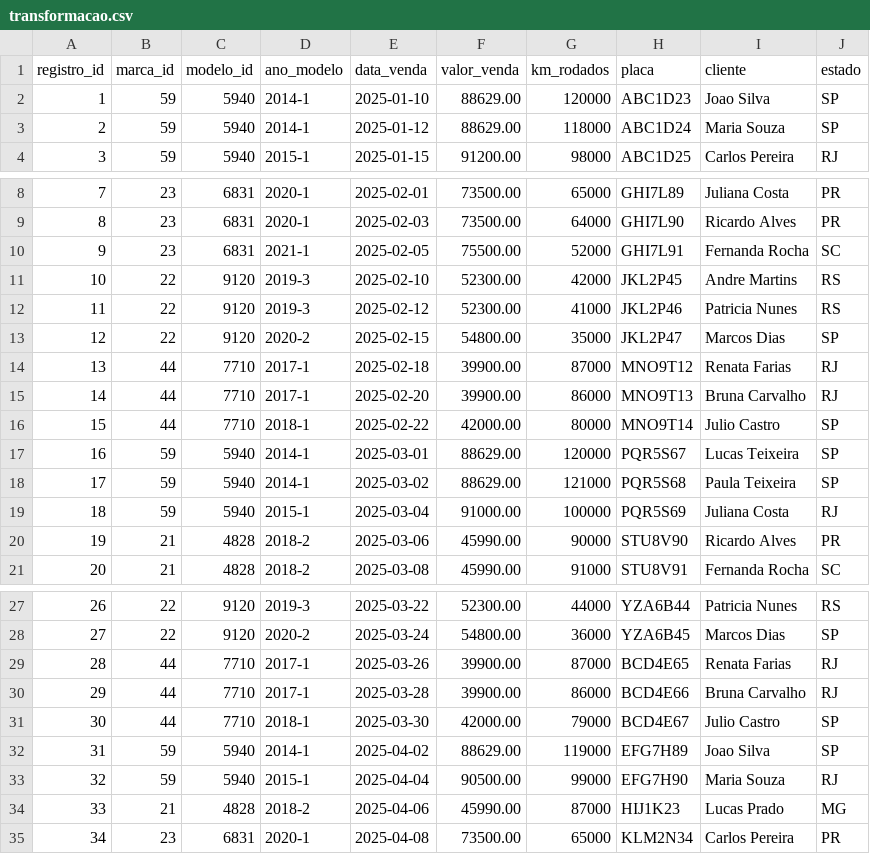
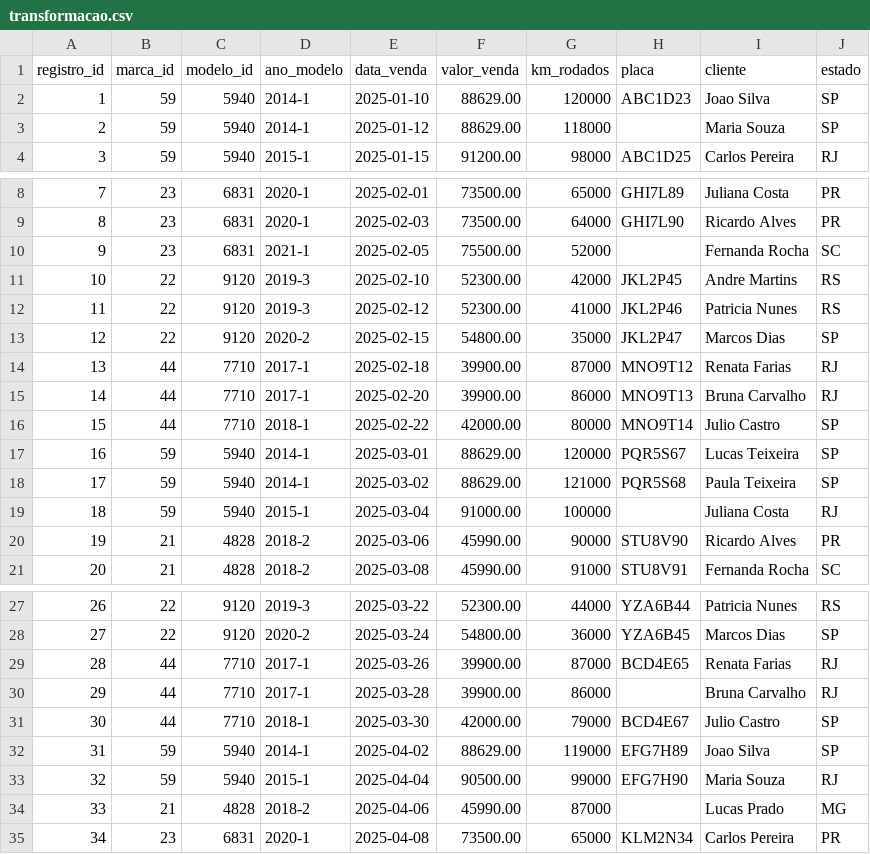
Before and after one commit to esensato/ssa-2026-01, a CSV file: transformacao.csv, drawn as a sheet; only a part is shown, gaps mark what is left out.

Commit message:
Update transformacao.csv

```diff
--- a/transformacao.csv
+++ b/transformacao.csv
@@ -2,3 +2,3 @@ registro_id;marca_id;modelo_id;ano_modelo;data_venda;valor_venda;km_rodados;plac
 1;59;5940;2014-1;2025-01-10;88629.00;120000;ABC1D23;Joao Silva;SP
-2;59;5940;2014-1;2025-01-12;88629.00;118000;ABC1D24;Maria Souza;SP
+2;59;5940;2014-1;2025-01-12;88629.00;118000;;Maria Souza;SP
 3;59;5940;2015-1;2025-01-15;91200.00;98000;ABC1D25;Carlos Pereira;RJ
@@ -9,3 +9,3 @@ registro_id;marca_id;modelo_id;ano_modelo;data_venda;valor_venda;km_rodados;plac
 8;23;6831;2020-1;2025-02-03;73500.00;64000;GHI7L90;Ricardo Alves;PR
-9;23;6831;2021-1;2025-02-05;75500.00;52000;GHI7L91;Fernanda Rocha;SC
+9;23;6831;2021-1;2025-02-05;75500.00;52000;;Fernanda Rocha;SC
 10;22;9120;2019-3;2025-02-10;52300.00;42000;JKL2P45;Andre Martins;RS
@@ -18,3 +18,3 @@ registro_id;marca_id;modelo_id;ano_modelo;data_venda;valor_venda;km_rodados;plac
 17;59;5940;2014-1;2025-03-02;88629.00;121000;PQR5S68;Paula Teixeira;SP
-18;59;5940;2015-1;2025-03-04;91000.00;100000;PQR5S69;Juliana Costa;RJ
+18;59;5940;2015-1;2025-03-04;91000.00;100000;;Juliana Costa;RJ
 19;21;4828;2018-2;2025-03-06;45990.00;90000;STU8V90;Ricardo Alves;PR
@@ -29,3 +29,3 @@ registro_id;marca_id;modelo_id;ano_modelo;data_venda;valor_venda;km_rodados;plac
 28;44;7710;2017-1;2025-03-26;39900.00;87000;BCD4E65;Renata Farias;RJ
-29;44;7710;2017-1;2025-03-28;39900.00;86000;BCD4E66;Bruna Carvalho;RJ
+29;44;7710;2017-1;2025-03-28;39900.00;86000;;Bruna Carvalho;RJ
 30;44;7710;2018-1;2025-03-30;42000.00;79000;BCD4E67;Julio Castro;SP
@@ -33,3 +33,3 @@ registro_id;marca_id;modelo_id;ano_modelo;data_venda;valor_venda;km_rodados;plac
 32;59;5940;2015-1;2025-04-04;90500.00;99000;EFG7H90;Maria Souza;RJ
-33;21;4828;2018-2;2025-04-06;45990.00;87000;HIJ1K23;Lucas Prado;MG
+33;21;4828;2018-2;2025-04-06;45990.00;87000;;Lucas Prado;MG
 34;23;6831;2020-1;2025-04-08;73500.00;65000;KLM2N34;Carlos Pereira;PR
```
